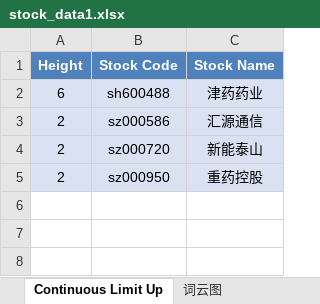
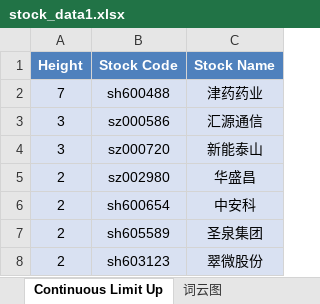
Before and after one commit to mengkai666/tag_wordcloud, an Excel workbook: stock_data1.xlsx, sheet Continuous Limit Up, drawn as a sheet; values as stored, in another font and other column widths than the file's, no borders; removed rows and columns are numbered as before the commit, all else as after; the diff names each change by its address in the sheet, - before the commit and + after, or states it on an @@ line.

```diff
--- a/stock_data1.xlsx (sheet Continuous Limit Up)
+++ b/stock_data1.xlsx (sheet Continuous Limit Up)
-A2 (Height): 6
+A2 (Height): 7
-A3:A4 (Height): 2
+A3:A4 (Height): 3
-row 5: 2 | sz000950 | 重药控股
+row 5: 2 | sz002980 | 华盛昌
+row 6: 2 | sh600654 | 中安科
+row 7: 2 | sh605589 | 圣泉集团
+row 8: 2 | sh603123 | 翠微股份
```
Also changed, not shown: sheet Plate Stock Data, charts or pictures, HotStock_Top20.xlsx, 2 other files.
